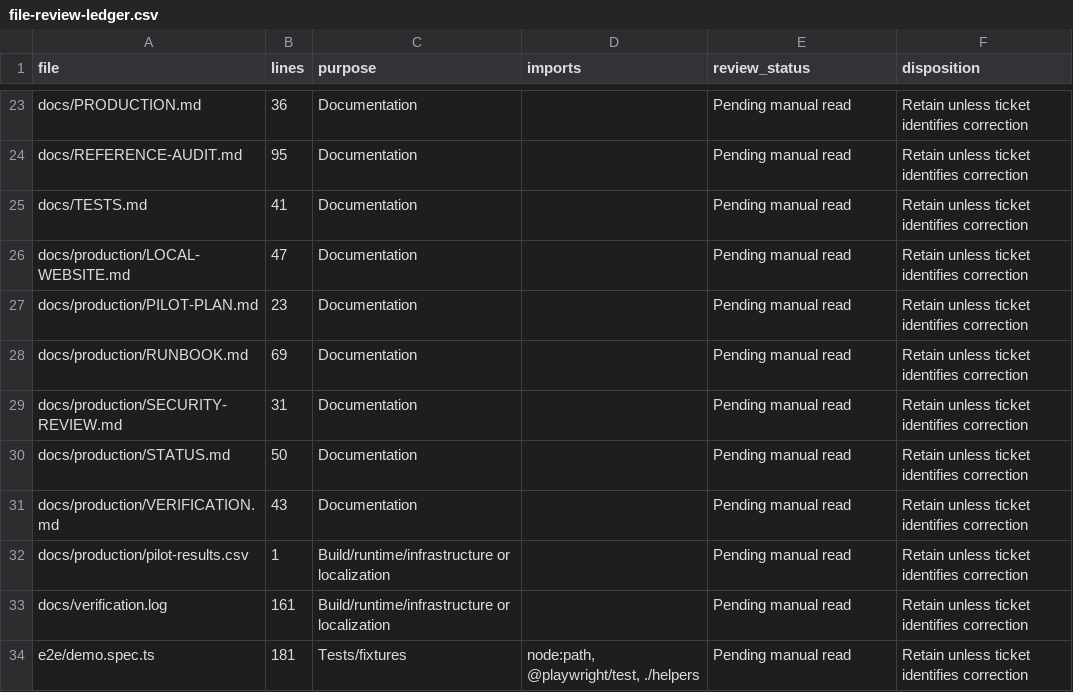
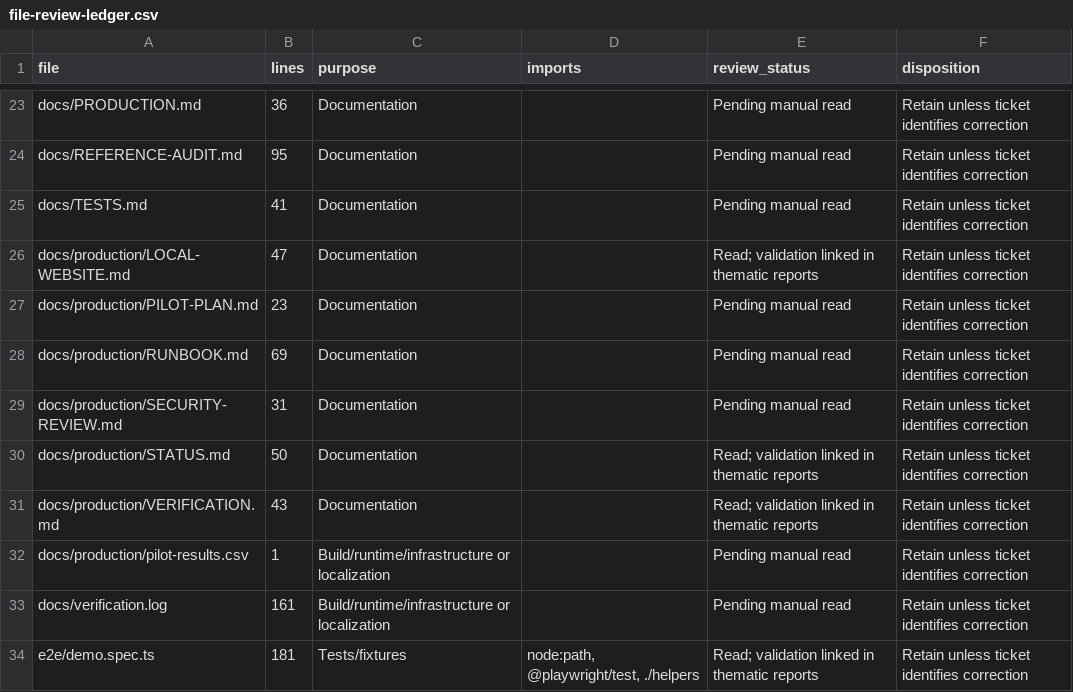
Before and after one commit to filmoire/FILEMOIRE, a CSV file: docs/audit/file-review-ledger.csv, drawn as a sheet; only a part is shown, gaps mark what is left out; the diff covers the shown part only.

```diff
--- a/docs/audit/file-review-ledger.csv
+++ b/docs/audit/file-review-ledger.csv
@@ -25,3 +25,3 @@ docs/REFERENCE-AUDIT.md,95,Documentation,,Pending manual read,Retain unless tick
 docs/TESTS.md,41,Documentation,,Pending manual read,Retain unless ticket identifies correction
-docs/production/LOCAL-WEBSITE.md,47,Documentation,,Pending manual read,Retain unless ticket identifies correction
+docs/production/LOCAL-WEBSITE.md,47,Documentation,,Read; validation linked in thematic reports,Retain unless ticket identifies correction
 docs/production/PILOT-PLAN.md,23,Documentation,,Pending manual read,Retain unless ticket identifies correction
@@ -29,6 +29,6 @@ docs/production/RUNBOOK.md,69,Documentation,,Pending manual read,Retain unless t
 docs/production/SECURITY-REVIEW.md,31,Documentation,,Pending manual read,Retain unless ticket identifies correction
-docs/production/STATUS.md,50,Documentation,,Pending manual read,Retain unless ticket identifies correction
-docs/production/VERIFICATION.md,43,Documentation,,Pending manual read,Retain unless ticket identifies correction
+docs/production/STATUS.md,50,Documentation,,Read; validation linked in thematic reports,Retain unless ticket identifies correction
+docs/production/VERIFICATION.md,43,Documentation,,Read; validation linked in thematic reports,Retain unless ticket identifies correction
 docs/production/pilot-results.csv,1,Build/runtime/infrastructure or localization,,Pending manual read,Retain unless ticket identifies correction
 docs/verification.log,161,Build/runtime/infrastructure or localization,,Pending manual read,Retain unless ticket identifies correction
-e2e/demo.spec.ts,181,Tests/fixtures,"node:path, @playwright/test, ./helpers",Pending manual read,Retain unless ticket identifies correction
+e2e/demo.spec.ts,181,Tests/fixtures,"node:path, @playwright/test, ./helpers",Read; validation linked in thematic reports,Retain unless ticket identifies correction
```
Also changed, not shown: 1 added row and 64 edited cells elsewhere in this file, 5 other files.
